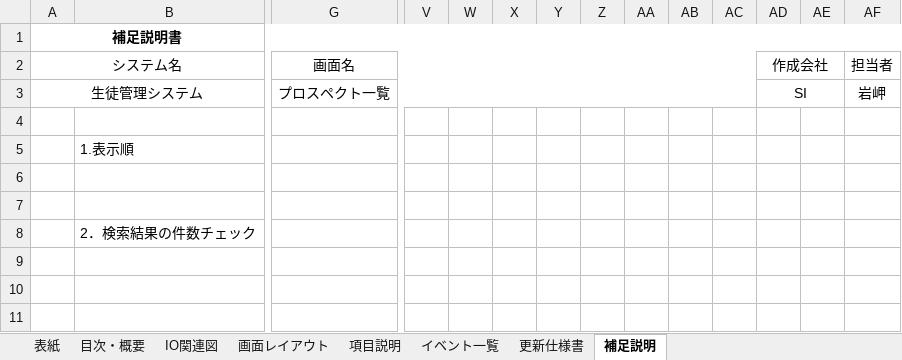
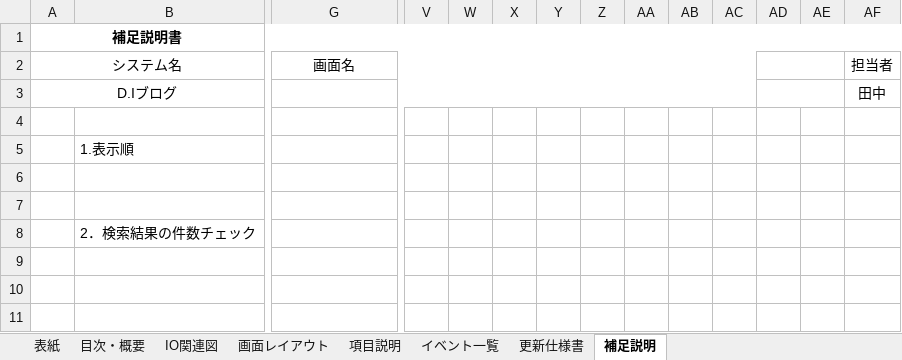
Before and after one commit to yuta02gg/account1, an Excel workbook: 詳細設計/詳細設計書.xlsx, sheet 補足説明, drawn as a sheet; only a part is shown, gaps mark what is left out; values as stored, in another font and other column widths than the file's, no borders; removed rows and columns are numbered as before the commit, all else as after; rows hold the shown columns only; the diff names each change by its address in the sheet, - before the commit and + after, or states it on an @@ line.

```diff
--- a/詳細設計/詳細設計書.xlsx (sheet 補足説明)
+++ b/詳細設計/詳細設計書.xlsx (sheet 補足説明)
-AD2: 作成会社
+AD2: (empty)
-row 3: 生徒管理システム |  | プロスペクト一覧 |  |  |  |  |  |  |  |  | SI |  | 岩岬
+row 3: D.Iブログ |  |  |  |  |  |  |  |  |  |  |  |  | 田中
```
Also changed, not shown: sheet 更新仕様書, sheet 表紙, sheet 目次・概要, charts or pictures, 基本設計/テーブル定義書.xlsx, 基本設計/基本設計書.xlsx, 2 other files.
